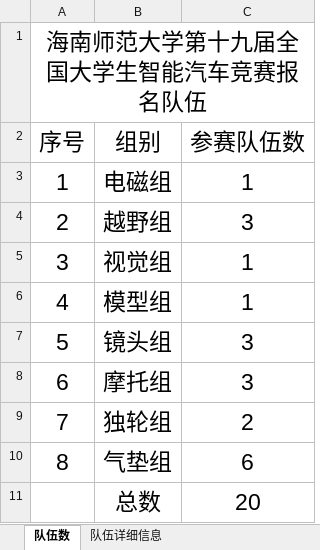
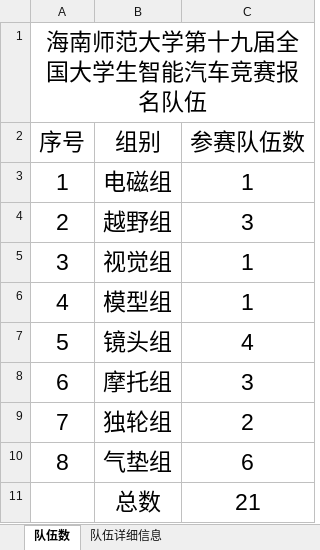
Before and after one commit to xhao79/smartcar_2024, an Excel workbook: 02招新及校赛/校赛报名汇总表.xlsx, sheet 队伍数, drawn as a sheet; values as stored, in another font and other column widths than the file's, no borders; the diff names each change by its address in the sheet, - before the commit and + after, or states it on an @@ line.

```diff
--- a/02招新及校赛/校赛报名汇总表.xlsx (sheet 队伍数)
+++ b/02招新及校赛/校赛报名汇总表.xlsx (sheet 队伍数)
-C7 (参赛队伍数): 3
+C7 (参赛队伍数): 4
-C11 (参赛队伍数): 20
+C11 (参赛队伍数): 21
```
Also changed, not shown: sheet 队伍详细信息.
